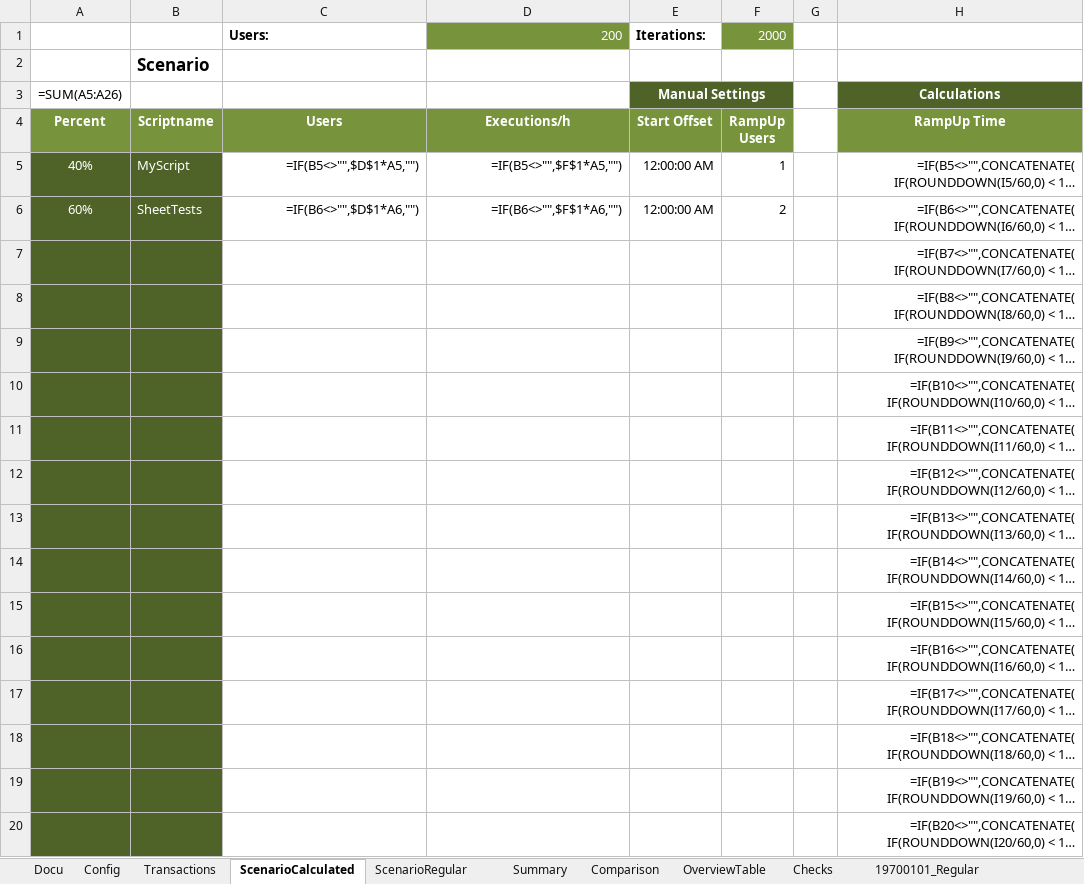
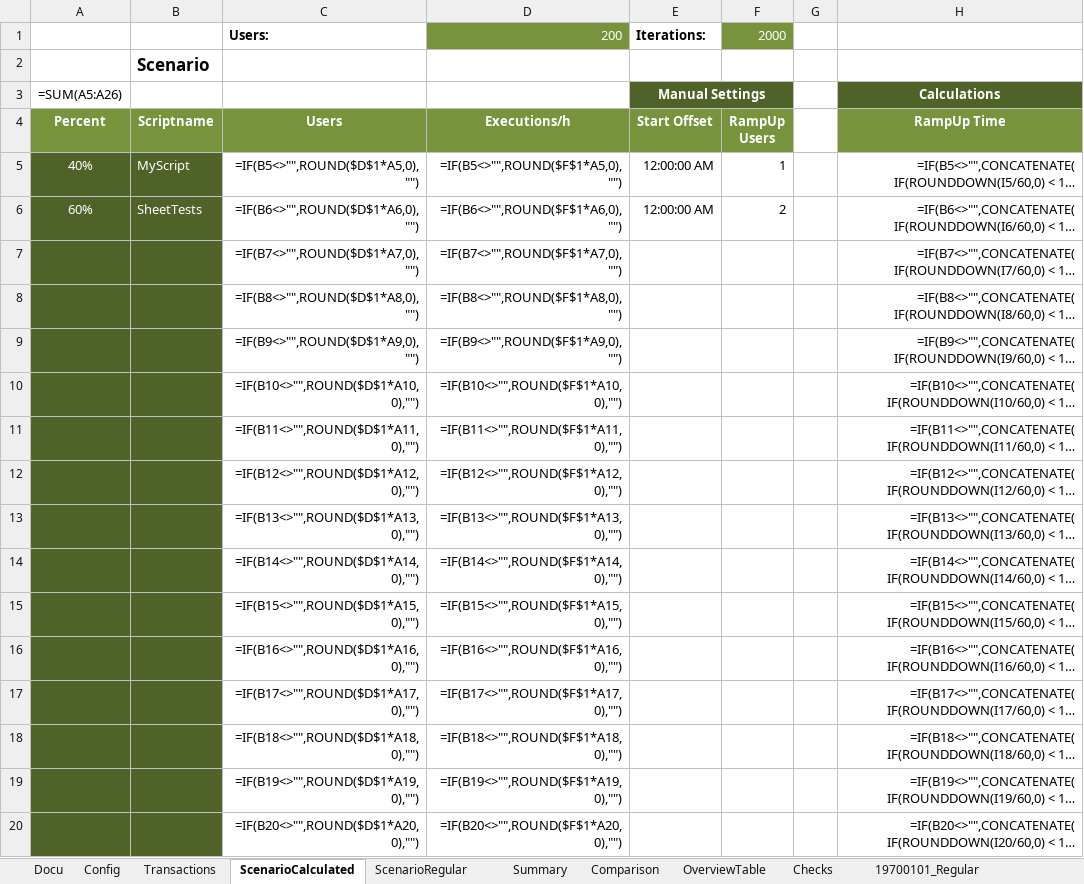
Before and after one commit to xresch/PENG_Toolbox, an Excel workbook: Excel/LoadManagement_SilkPerformer.xlsx, sheet ScenarioCalculated, drawn as a sheet; only a part is shown; long unchanged cells end in …; values as stored, in another font and other column widths than the file's, no borders; formulas are shown in place of their values; conditional formats not drawn; the diff covers the shown part only; the diff names each change by its address in the sheet, - before the commit and + after, or states it on an @@ line.

Commit message:
rounding calculated values

```diff
--- a/Excel/LoadManagement_SilkPerformer.xlsx (sheet ScenarioCalculated)
+++ b/Excel/LoadManagement_SilkPerformer.xlsx (sheet ScenarioCalculated)
-C5 (Users): =IF(B5<>"",$D$1*A5,"")
+C5 (Users): =IF(B5<>"",ROUND($D$1*A5,0),"")
-D5 (Executions/h): =IF(B5<>"",$F$1*A5,"")
+D5 (Executions/h): =IF(B5<>"",ROUND($F$1*A5,0),"")
-C6 (Users): =IF(B6<>"",$D$1*A6,"")
+C6 (Users): =IF(B6<>"",ROUND($D$1*A6,0),"")
-D6 (Executions/h): =IF(B6<>"",$F$1*A6,"")
+D6 (Executions/h): =IF(B6<>"",ROUND($F$1*A6,0),"")
-C7 (Users): (empty)
+C7 (Users): =IF(B7<>"",ROUND($D$1*A7,0),"")
-D7 (Executions/h): (empty)
+D7 (Executions/h): =IF(B7<>"",ROUND($F$1*A7,0),"")
-C8 (Users): (empty)
+C8 (Users): =IF(B8<>"",ROUND($D$1*A8,0),"")
-D8 (Executions/h): (empty)
+D8 (Executions/h): =IF(B8<>"",ROUND($F$1*A8,0),"")
-C9 (Users): (empty)
+C9 (Users): =IF(B9<>"",ROUND($D$1*A9,0),"")
-D9 (Executions/h): (empty)
+D9 (Executions/h): =IF(B9<>"",ROUND($F$1*A9,0),"")
-C10 (Users): (empty)
+C10 (Users): =IF(B10<>"",ROUND($D$1*A10,0),"")
-D10 (Executions/h): (empty)
+D10 (Executions/h): =IF(B10<>"",ROUND($F$1*A10,0),"")
-C11 (Users): (empty)
+C11 (Users): =IF(B11<>"",ROUND($D$1*A11,0),"")
-D11 (Executions/h): (empty)
+D11 (Executions/h): =IF(B11<>"",ROUND($F$1*A11,0),"")
-C12 (Users): (empty)
+C12 (Users): =IF(B12<>"",ROUND($D$1*A12,0),"")
-D12 (Executions/h): (empty)
+D12 (Executions/h): =IF(B12<>"",ROUND($F$1*A12,0),"")
-C13 (Users): (empty)
+C13 (Users): =IF(B13<>"",ROUND($D$1*A13,0),"")
-D13 (Executions/h): (empty)
+D13 (Executions/h): =IF(B13<>"",ROUND($F$1*A13,0),"")
-C14 (Users): (empty)
+C14 (Users): =IF(B14<>"",ROUND($D$1*A14,0),"")
-D14 (Executions/h): (empty)
+D14 (Executions/h): =IF(B14<>"",ROUND($F$1*A14,0),"")
-C15 (Users): (empty)
+C15 (Users): =IF(B15<>"",ROUND($D$1*A15,0),"")
-D15 (Executions/h): (empty)
+D15 (Executions/h): =IF(B15<>"",ROUND($F$1*A15,0),"")
-C16 (Users): (empty)
+C16 (Users): =IF(B16<>"",ROUND($D$1*A16,0),"")
-D16 (Executions/h): (empty)
+D16 (Executions/h): =IF(B16<>"",ROUND($F$1*A16,0),"")
-C17 (Users): (empty)
+C17 (Users): =IF(B17<>"",ROUND($D$1*A17,0),"")
-D17 (Executions/h): (empty)
+D17 (Executions/h): =IF(B17<>"",ROUND($F$1*A17,0),"")
-C18 (Users): (empty)
+C18 (Users): =IF(B18<>"",ROUND($D$1*A18,0),"")
-D18 (Executions/h): (empty)
+D18 (Executions/h): =IF(B18<>"",ROUND($F$1*A18,0),"")
-C19 (Users): (empty)
+C19 (Users): =IF(B19<>"",ROUND($D$1*A19,0),"")
-D19 (Executions/h): (empty)
+D19 (Executions/h): =IF(B19<>"",ROUND($F$1*A19,0),"")
-C20 (Users): (empty)
+C20 (Users): =IF(B20<>"",ROUND($D$1*A20,0),"")
-D20 (Executions/h): (empty)
+D20 (Executions/h): =IF(B20<>"",ROUND($F$1*A20,0),"")
```
Also changed, not shown: 12 edited cells elsewhere in this sheet.
